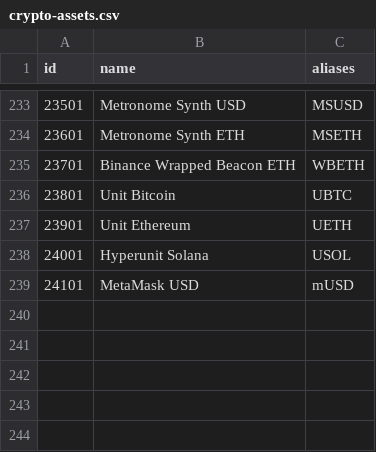
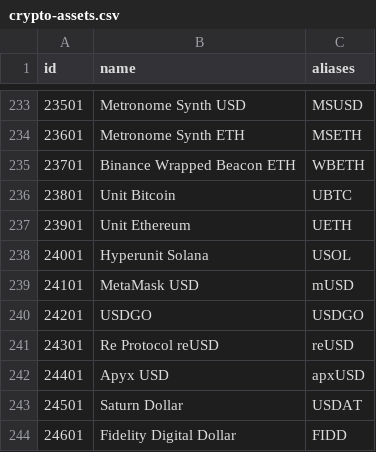
Before and after one commit to nxrates/mitch, a CSV file: ids/crypto-assets.csv, drawn as a sheet; only a part is shown, gaps mark what is left out; the diff names each change by its address in the sheet, - before the commit and + after, or states it on an @@ line.

Commit message:
feat(ids): register USDGO, reUSD, apxUSD, USDAT, FIDD

```diff
--- a/ids/crypto-assets.csv
+++ b/ids/crypto-assets.csv
+row 240: 24201 | USDGO | USDGO
+row 241: 24301 | Re Protocol reUSD | reUSD
+row 242: 24401 | Apyx USD | apxUSD
+row 243: 24501 | Saturn Dollar | USDAT
+row 244: 24601 | Fidelity Digital Dollar | FIDD
```
Also changed, not shown: 1 other file.
